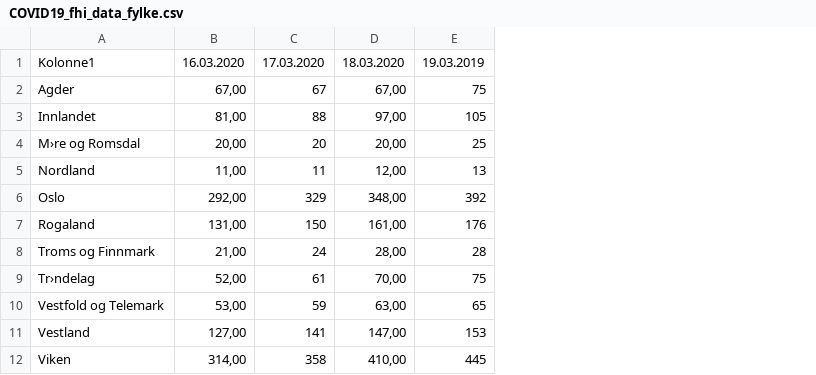
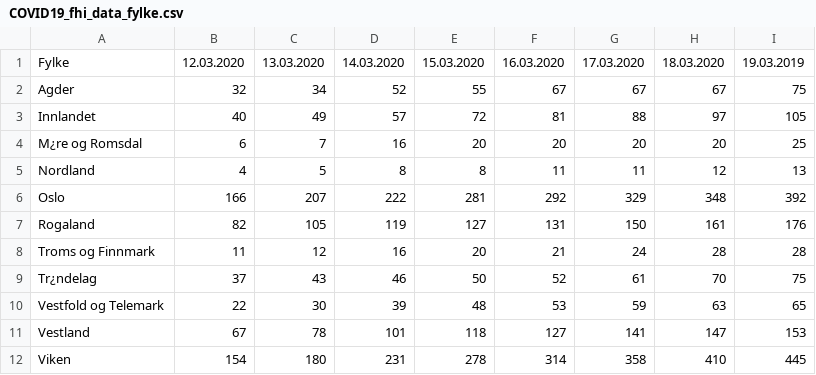
Before and after one commit to NRVA/COVID19_Norge, a CSV file: COVID19_fhi_data_fylke.csv, drawn as a sheet; removed rows and columns are numbered as before the commit, all else as after; the diff names each change by its address in the sheet, - before the commit and + after, or states it on an @@ line.

```diff
--- a/COVID19_fhi_data_fylke.csv
+++ b/COVID19_fhi_data_fylke.csv
-column B, rows 1-12: 16.03.2020 | 67,00 | 81,00 | 20,00 | 11,00 | 292,00 | 131,00 | 21,00 | 52,00 | 53,00 | 127,00 | 314,00
+column B, rows 1-12: 12.03.2020 | 32 | 40 | 6 | 4 | 166 | 82 | 11 | 37 | 22 | 67 | 154
+column C, rows 1-12: 13.03.2020 | 34 | 49 | 7 | 5 | 207 | 105 | 12 | 43 | 30 | 78 | 180
+column D, rows 1-12: 14.03.2020 | 52 | 57 | 16 | 8 | 222 | 119 | 16 | 46 | 39 | 101 | 231
+column E, rows 1-12: 15.03.2020 | 55 | 72 | 20 | 8 | 281 | 127 | 20 | 50 | 48 | 118 | 278
+column F, rows 1-12: 16.03.2020 | 67 | 81 | 20 | 11 | 292 | 131 | 21 | 52 | 53 | 127 | 314
-column D, rows 1-12: 18.03.2020 | 67,00 | 97,00 | 20,00 | 12,00 | 348,00 | 161,00 | 28,00 | 70,00 | 63,00 | 147,00 | 410,00
+column H, rows 1-12: 18.03.2020 | 67 | 97 | 20 | 12 | 348 | 161 | 28 | 70 | 63 | 147 | 410
-A1: Kolonne1
+A1: Fylke
-A4: M›re og Romsdal
+A4: M¿re og Romsdal
-A9: Tr›ndelag
+A9: Tr¿ndelag
```
Also changed, not shown: 1 other file.
